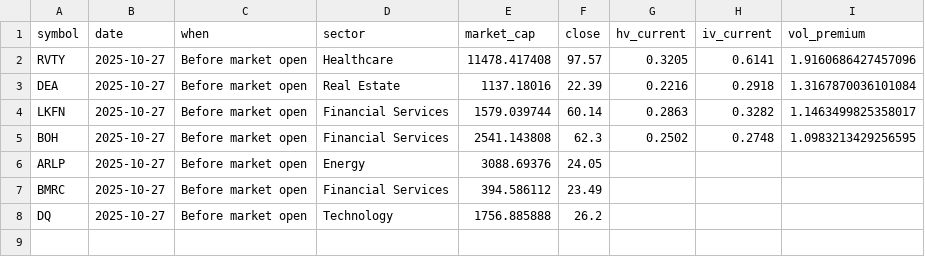
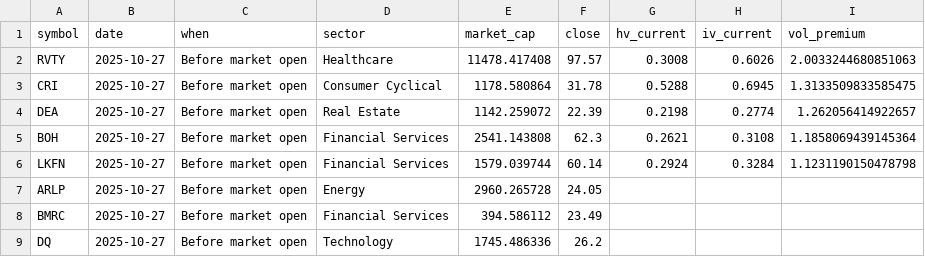
Before and after one commit to lowQuant/Option-Trading-Bot, a CSV file: data/vol_premium.csv, drawn as a sheet.

```diff
--- a/data/vol_premium.csv
+++ b/data/vol_premium.csv
@@ -1,8 +1,9 @@
 symbol,date,when,sector,market_cap,close,hv_current,iv_current,vol_premium
-RVTY,2025-10-27,Before market open,Healthcare,11478.417408,97.57,0.3205,0.6141,1.9160686427457096
-DEA,2025-10-27,Before market open,Real Estate,1137.18016,22.39,0.2216,0.2918,1.3167870036101084
-LKFN,2025-10-27,Before market open,Financial Services,1579.039744,60.14,0.2863,0.3282,1.1463499825358017
-BOH,2025-10-27,Before market open,Financial Services,2541.143808,62.3,0.2502,0.2748,1.0983213429256595
-ARLP,2025-10-27,Before market open,Energy,3088.69376,24.05,,,
+RVTY,2025-10-27,Before market open,Healthcare,11478.417408,97.57,0.3008,0.6026,2.0033244680851063
+CRI,2025-10-27,Before market open,Consumer Cyclical,1178.580864,31.78,0.5288,0.6945,1.3133509833585475
+DEA,2025-10-27,Before market open,Real Estate,1142.259072,22.39,0.2198,0.2774,1.262056414922657
+BOH,2025-10-27,Before market open,Financial Services,2541.143808,62.3,0.2621,0.3108,1.1858069439145364
+LKFN,2025-10-27,Before market open,Financial Services,1579.039744,60.14,0.2924,0.3284,1.1231190150478798
+ARLP,2025-10-27,Before market open,Energy,2960.265728,24.05,,,
 BMRC,2025-10-27,Before market open,Financial Services,394.586112,23.49,,,
-DQ,2025-10-27,Before market open,Technology,1756.885888,26.2,,,
+DQ,2025-10-27,Before market open,Technology,1745.486336,26.2,,,
```
Also changed, not shown: 1 other file.
